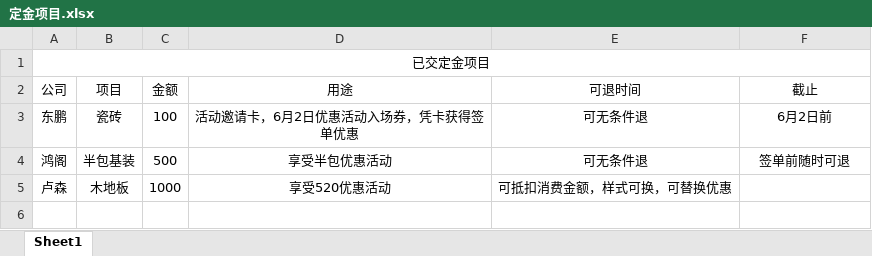
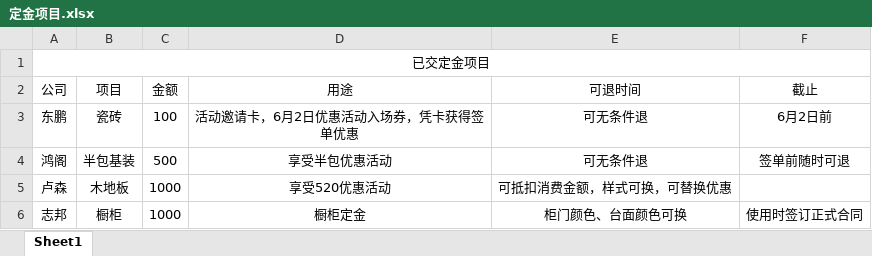
Before and after one commit to yeyixi/-, an Excel workbook: 定金项目.xlsx, sheet Sheet1, drawn as a sheet; values as stored, in another font and other column widths than the file's, no borders; the diff names each change by its address in the sheet, - before the commit and + after, or states it on an @@ line.

```diff
--- a/定金项目.xlsx (sheet Sheet1)
+++ b/定金项目.xlsx (sheet Sheet1)
+row 6: 志邦 | 橱柜 | 1000 | 橱柜定金 | 柜门颜色、台面颜色可换 | 使用时签订正式合同
```
Also changed, not shown: 1 other file.
